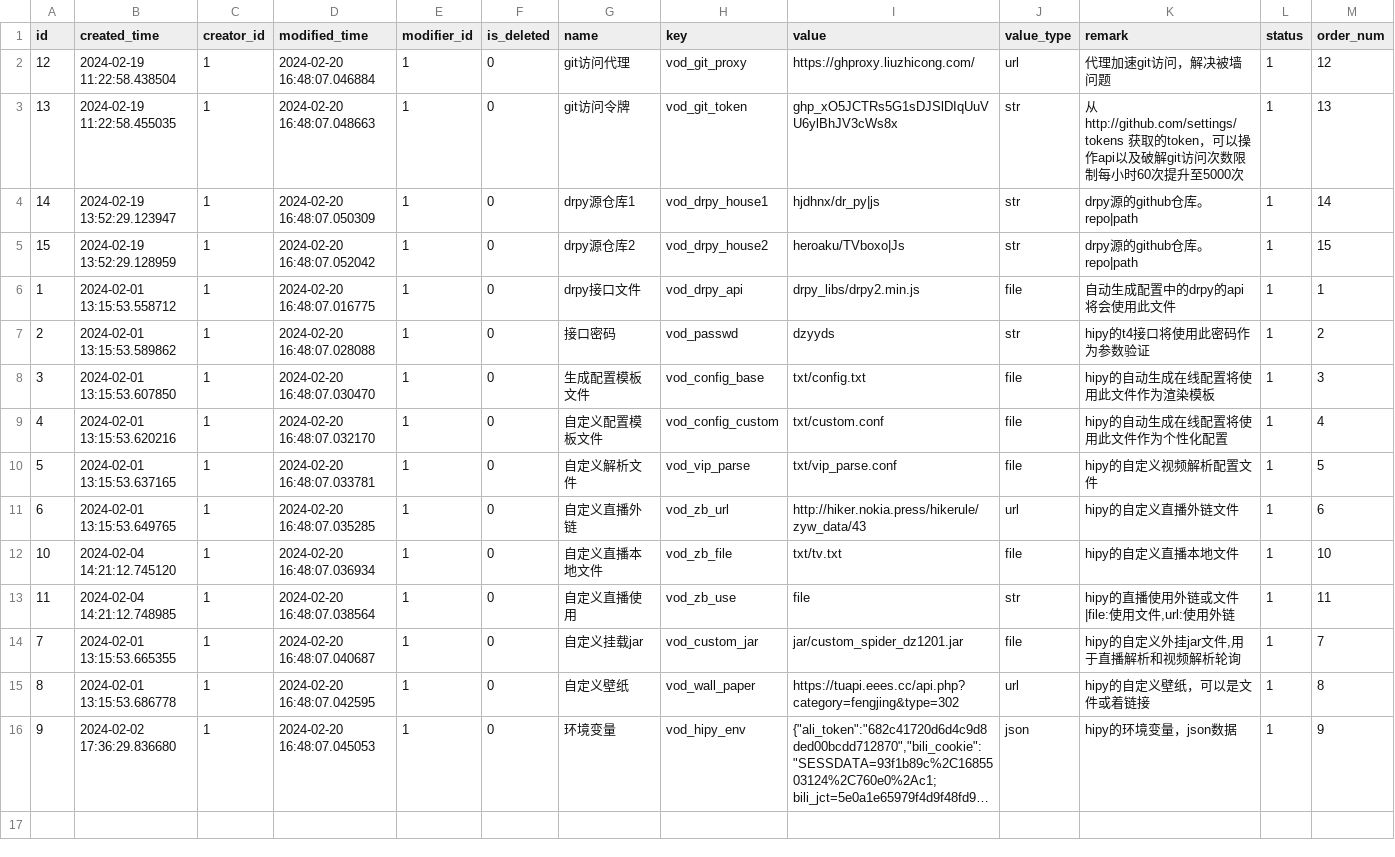
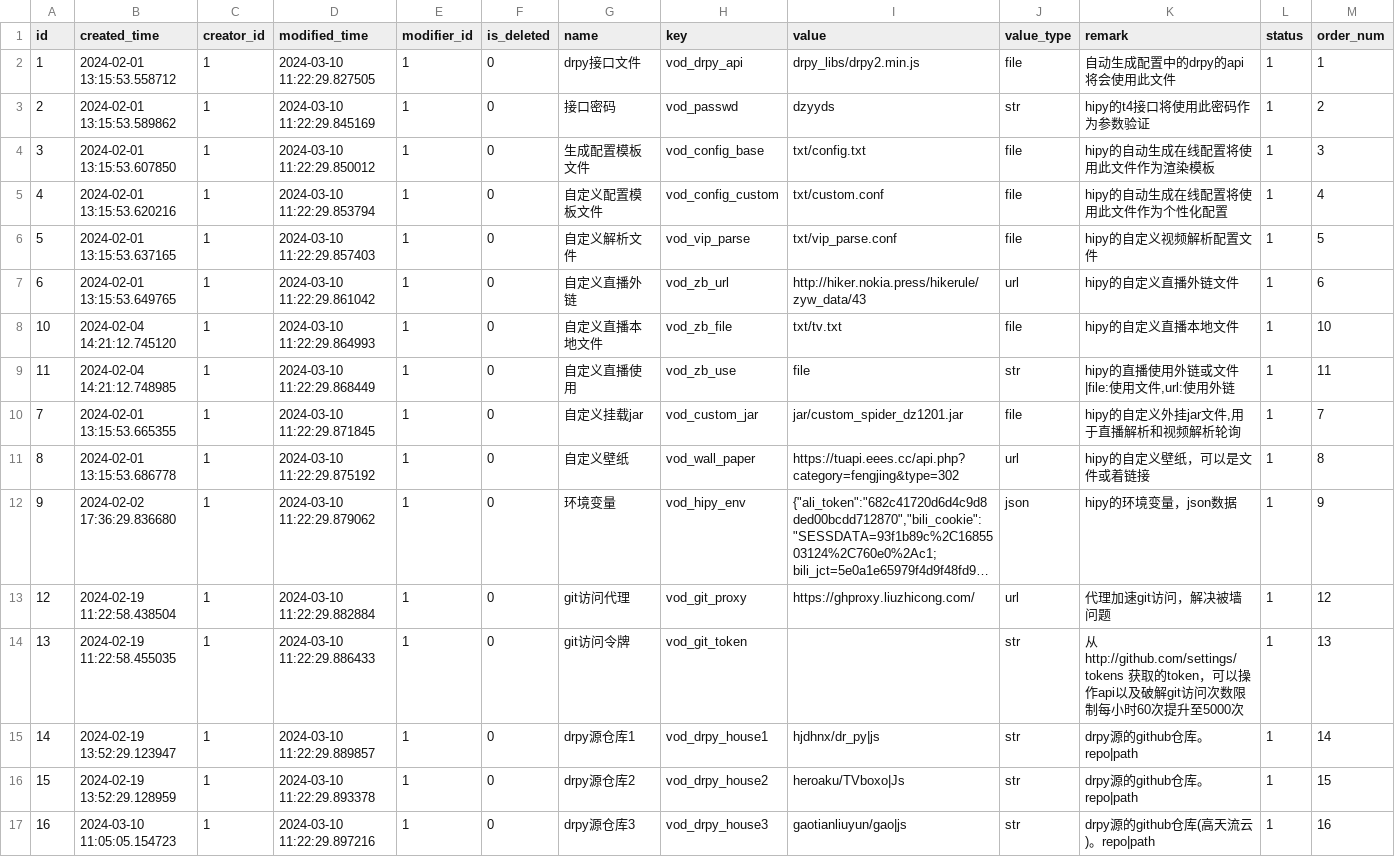
Before and after one commit to chiakiwang/hipy-server, a CSV file: app/db/init_data/vod_configs.csv, drawn as a sheet; long unchanged cells end in …; removed rows and columns are numbered as before the commit, all else as after; the diff names each change by its address in the sheet, - before the commit and + after, or states it on an @@ line.

```diff
--- a/app/db/init_data/vod_configs.csv
+++ b/app/db/init_data/vod_configs.csv
-row 2: 12 | 2024-02-19 11:22:58.438504 | 1 | 2024-02-20 16:48:07.046884 | 1 | 0 | git访问代理 | vod_git_proxy | https://ghproxy.liuzhicong.com/ | url | 代理加速git访问，解决被墙问题 | 1 | 12
-row 3: 13 | 2024-02-19 11:22:58.455035 | 1 | 2024-02-20 16:48:07.048663 | 1 | 0 | git访问令牌 | vod_git_token | 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 | str | 从 http://github.com/settings/tokens 获取的token，可以操作api以及破解git访问次数限制每小时60次提升至5000次 | 1 | 13
-row 4: 14 | 2024-02-19 13:52:29.123947 | 1 | 2024-02-20 16:48:07.050309 | 1 | 0 | drpy源仓库1 | vod_drpy_house1 | hjdhnx/dr_py|js | str | drpy源的github仓库。repo|path | 1 | 14
-row 5: 15 | 2024-02-19 13:52:29.128959 | 1 | 2024-02-20 16:48:07.052042 | 1 | 0 | drpy源仓库2 | vod_drpy_house2 | heroaku/TVboxo|Js | str | drpy源的github仓库。repo|path | 1 | 15
-D2 (modified_time): 2024-02-20 16:48:07.016775
+D2 (modified_time): 2024-03-10 11:22:29.827505
-D3 (modified_time): 2024-02-20 16:48:07.028088
+D3 (modified_time): 2024-03-10 11:22:29.845169
-D4 (modified_time): 2024-02-20 16:48:07.030470
+D4 (modified_time): 2024-03-10 11:22:29.850012
-D5 (modified_time): 2024-02-20 16:48:07.032170
+D5 (modified_time): 2024-03-10 11:22:29.853794
-D6 (modified_time): 2024-02-20 16:48:07.033781
+D6 (modified_time): 2024-03-10 11:22:29.857403
-D7 (modified_time): 2024-02-20 16:48:07.035285
+D7 (modified_time): 2024-03-10 11:22:29.861042
-D8 (modified_time): 2024-02-20 16:48:07.036934
+D8 (modified_time): 2024-03-10 11:22:29.864993
-D9 (modified_time): 2024-02-20 16:48:07.038564
+D9 (modified_time): 2024-03-10 11:22:29.868449
-D10 (modified_time): 2024-02-20 16:48:07.040687
+D10 (modified_time): 2024-03-10 11:22:29.871845
-D11 (modified_time): 2024-02-20 16:48:07.042595
+D11 (modified_time): 2024-03-10 11:22:29.875192
-D12 (modified_time): 2024-02-20 16:48:07.045053
+D12 (modified_time): 2024-03-10 11:22:29.879062
+row 13: 12 | 2024-02-19 11:22:58.438504 | 1 | 2024-03-10 11:22:29.882884 | 1 | 0 | git访问代理 | vod_git_proxy | https://ghproxy.liuzhicong.com/ | url | 代理加速git访问，解决被墙问题 | 1 | 12
+row 14: 13 | 2024-02-19 11:22:58.455035 | 1 | 2024-03-10 11:22:29.886433 | 1 | 0 | git访问令牌 | vod_git_token |  | str | 从 http://github.com/settings/tokens 获取的token，可以操作api以及破解git访问次数限制每小时60次提升至5000次 | 1 | 13
+row 15: 14 | 2024-02-19 13:52:29.123947 | 1 | 2024-03-10 11:22:29.889857 | 1 | 0 | drpy源仓库1 | vod_drpy_house1 | hjdhnx/dr_py|js | str | drpy源的github仓库。repo|path | 1 | 14
+row 16: 15 | 2024-02-19 13:52:29.128959 | 1 | 2024-03-10 11:22:29.893378 | 1 | 0 | drpy源仓库2 | vod_drpy_house2 | heroaku/TVboxo|Js | str | drpy源的github仓库。repo|path | 1 | 15
+row 17: 16 | 2024-03-10 11:05:05.154723 | 1 | 2024-03-10 11:22:29.897216 | 1 | 0 | drpy源仓库3 | vod_drpy_house3 | gaotianliuyun/gao|js | str | drpy源的github仓库(高天流云)。repo|path | 1 | 16
```
Also changed, not shown: app/db/init_data/job.csv, app/db/init_data/login_infor.csv, 4 other files.
